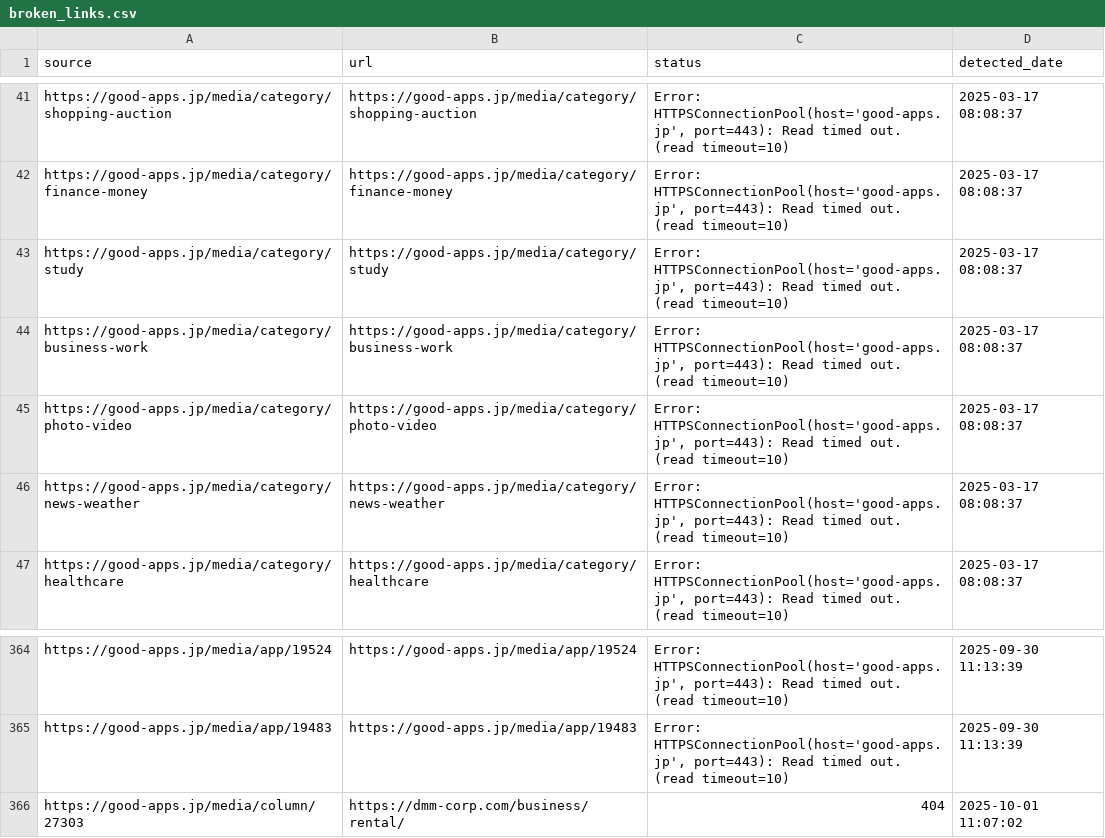
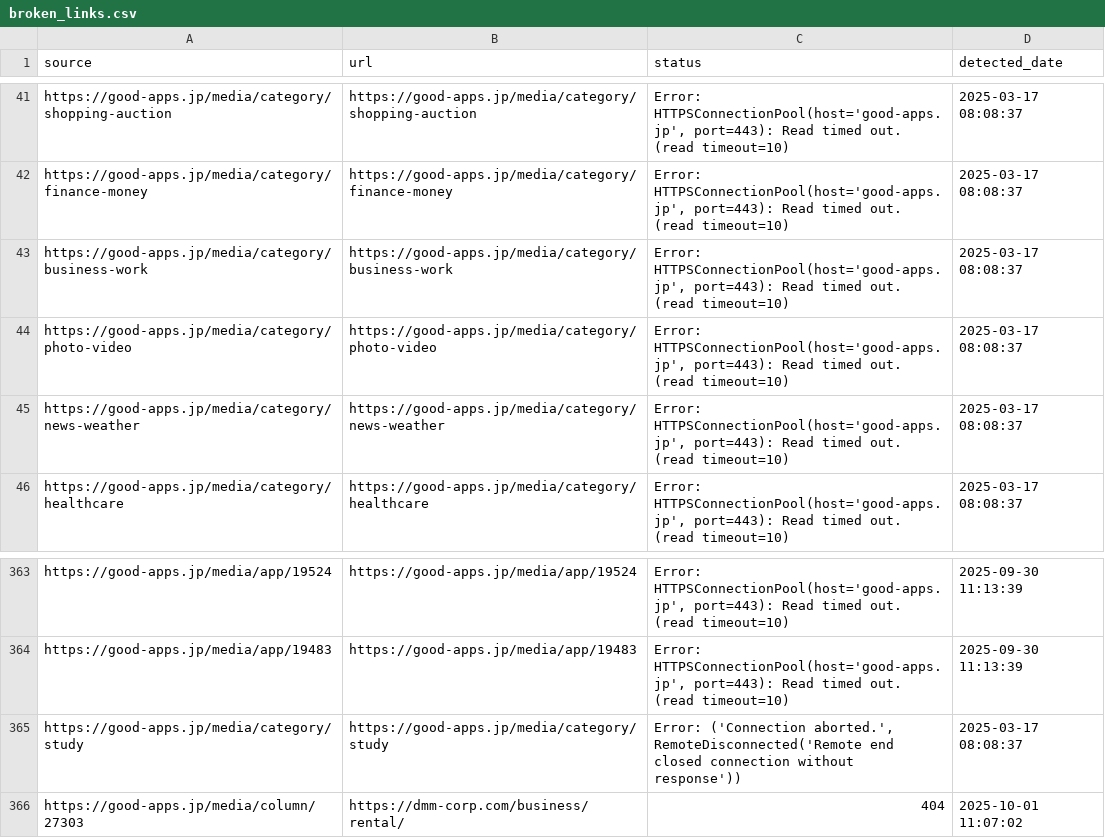
Before and after one commit to niki-nakamura/404-error-handling-and-SEO-optimization, a CSV file: broken_links.csv, drawn as a sheet; only a part is shown, gaps mark what is left out; removed rows and columns are numbered as before the commit, all else as after; the diff names each change by its address in the sheet, - before the commit and + after, or states it on an @@ line.

```diff
--- a/broken_links.csv
+++ b/broken_links.csv
-row 43: https://good-apps.jp/media/category/study | https://good-apps.jp/media/category/study | Error: HTTPSConnectionPool(host='good-apps.jp', port=443): Read timed out. (read timeout=10) | 2025-03-17 08:08:37
+row 365: https://good-apps.jp/media/category/study | https://good-apps.jp/media/category/study | Error: ('Connection aborted.', RemoteDisconnected('Remote end closed connection without response')) | 2025-03-17 08:08:37
```
